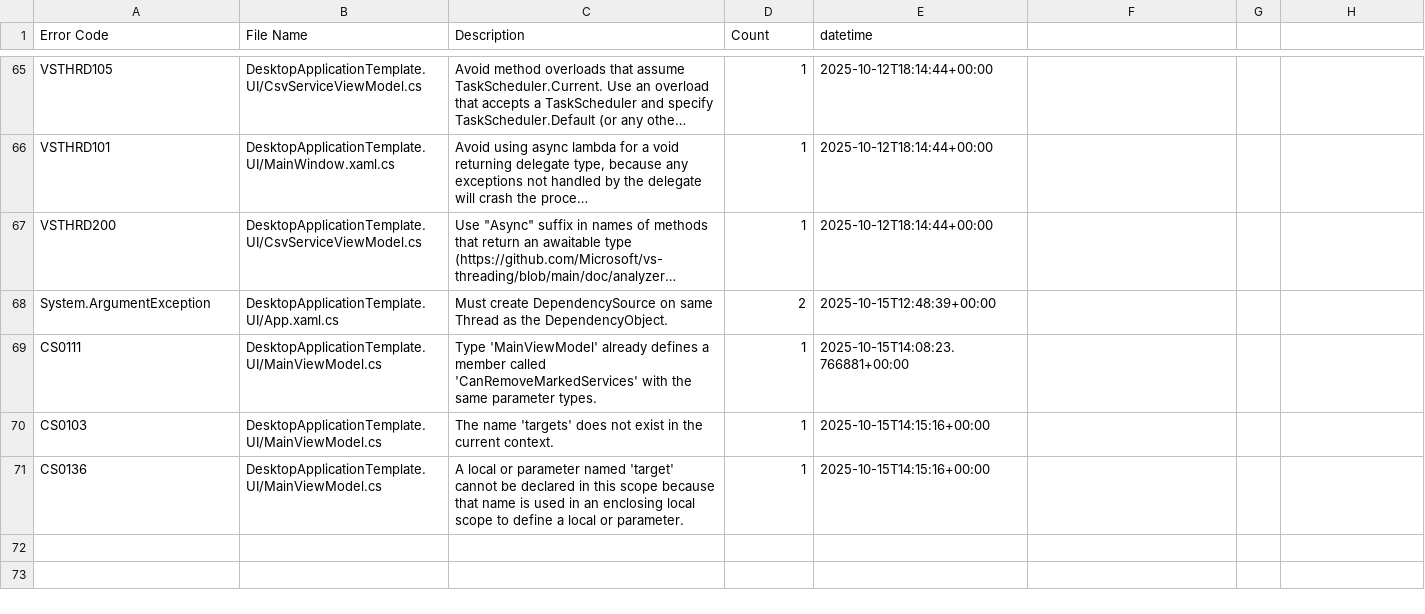
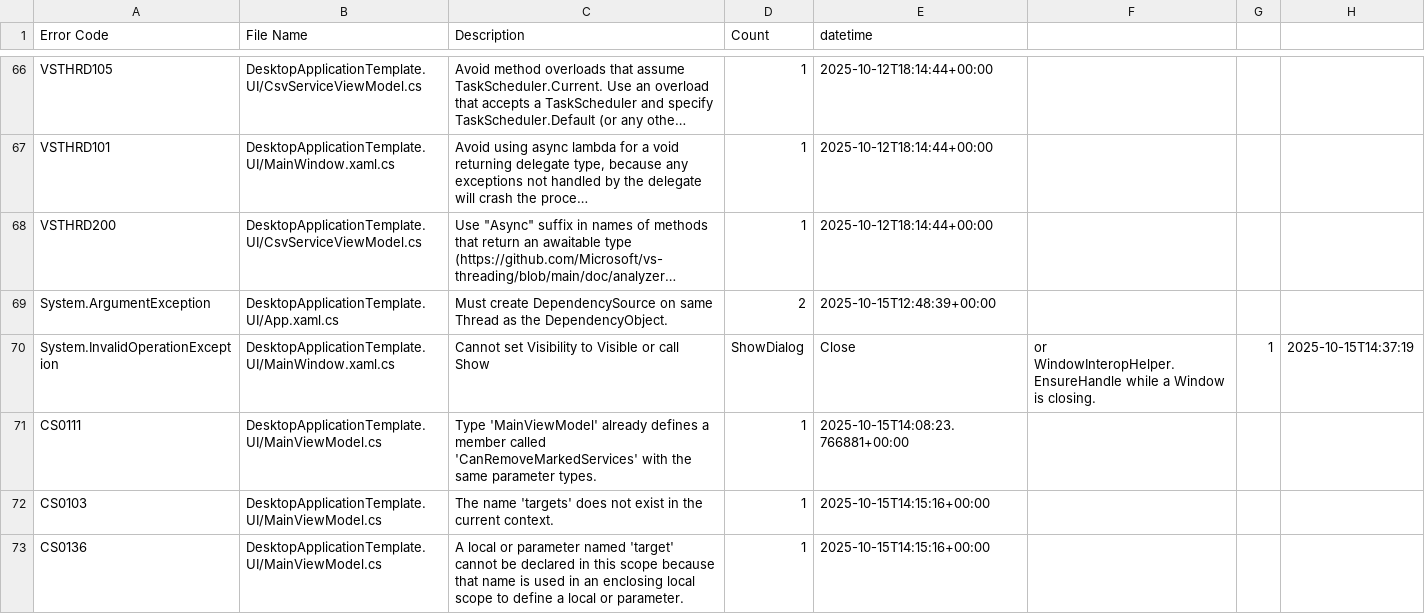
Before and after one commit to Armstrm6/DesktopApplicationTemplate, a CSV file: Error Log/Detailed Errors.csv, drawn as a sheet; only a part is shown, gaps mark what is left out; long unchanged cells end in …; the diff covers the shown part only; the diff names each change by its address in the sheet, - before the commit and + after, or states it on an @@ line.

```diff
--- a/Error Log/Detailed Errors.csv
+++ b/Error Log/Detailed Errors.csv
+row 70: System.InvalidOperationException | DesktopApplicationTemplate.UI/MainWindow.xaml.cs | Cannot set Visibility to Visible or call Show | ShowDialog | Close | or WindowInteropHelper.EnsureHandle while a Window is closing. | 1 | 2025-10-15T14:37:19
```
Also changed, not shown: 4 added rows elsewhere in this file, Error Log/Build Errors.csv, Error Log/Code Errors.csv, 3 other files.
